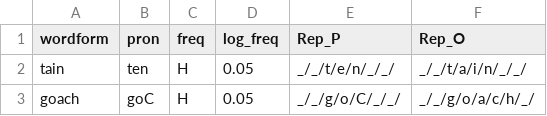
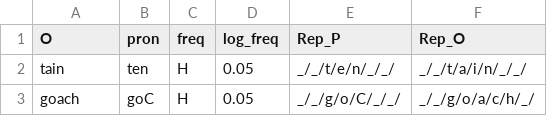
Before and after one commit to davebraze/OtoP-2, a CSV file: PhonDict/examples/nonwords/Treiman-etal-1990-Appendix.csv, drawn as a sheet; only a part is shown.

```diff
--- a/PhonDict/examples/nonwords/Treiman-etal-1990-Appendix.csv
+++ b/PhonDict/examples/nonwords/Treiman-etal-1990-Appendix.csv
@@ -1,2 +1,2 @@
-wordform,pron,freq,log_freq,Rep_P,Rep_O
+O,pron,freq,log_freq,Rep_P,Rep_O
 tain,ten,H,0.05,_/_/t/e/n/_/_/,_/_/t/a/i/n/_/_/
```
Also changed, not shown: 5 other files.
